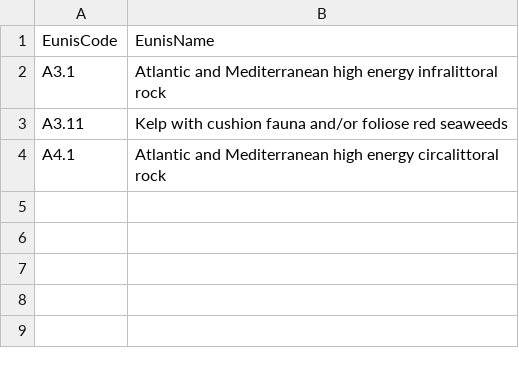
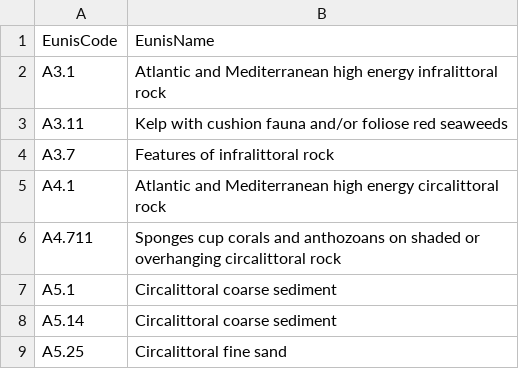
Before and after one commit to andrediegues/HIjACk, a CSV file: HIjACk/src/db/EunisCode.csv, drawn as a sheet.

Commit message:
Added more entries to file.

```diff
--- a/HIjACk/src/db/EunisCode.csv
+++ b/HIjACk/src/db/EunisCode.csv
@@ -3,2 +3,7 @@ A3.1,Atlantic and Mediterranean high energy infralittoral rock
 A3.11,Kelp with cushion fauna and/or foliose red seaweeds
+A3.7,Features of infralittoral rock
 A4.1,Atlantic and Mediterranean high energy circalittoral rock
+A4.711,Sponges cup corals and anthozoans on shaded or overhanging circalittoral rock
+A5.1,Circalittoral coarse sediment
+A5.14,Circalittoral coarse sediment
+A5.25,Circalittoral fine sand
```
